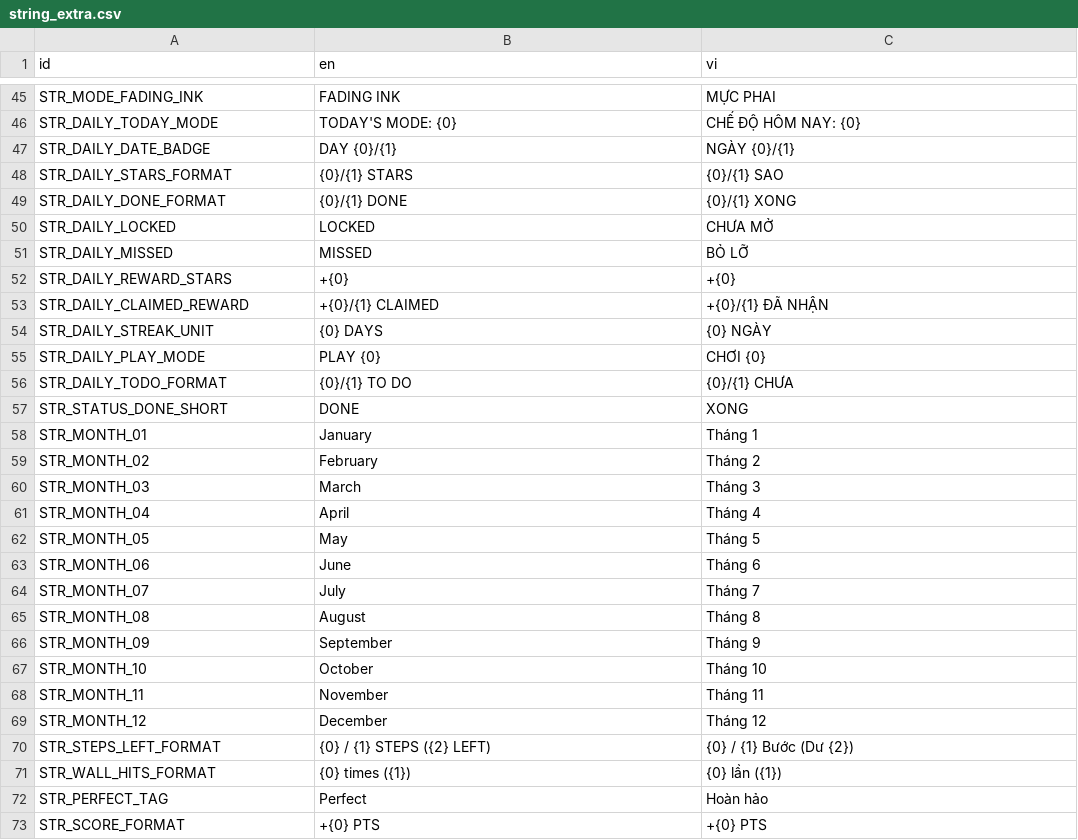
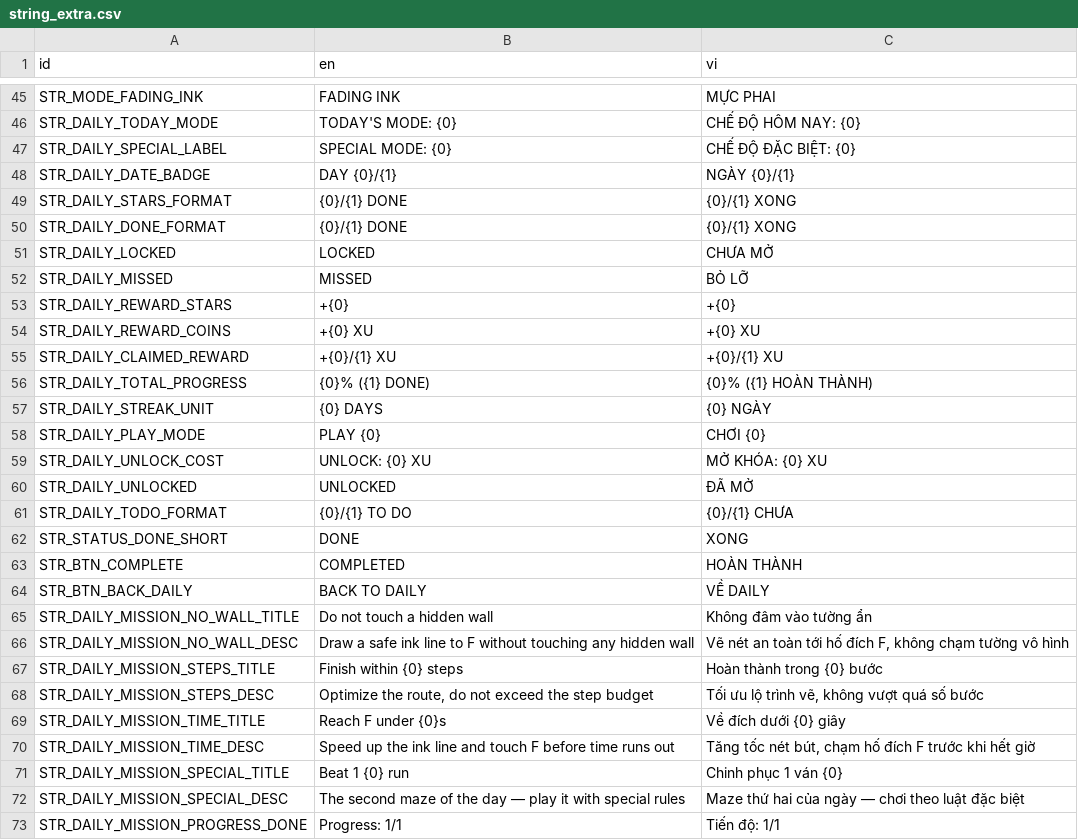
Before and after one commit to mrbut1995/phone-game-inkmaze, a CSV file: resources/localization/string_extra.csv, drawn as a sheet; only a part is shown, gaps mark what is left out; the shorter side is filled out with more unchanged rows; the diff covers the shown part only.

Commit message:
feat(daily): mô hình 2 maze/ngày + thưởng XU + mở khoá ngày bỏ lỡ
- DailyManager: 4 nhiệm vụ/ngày (3 maze thường + 1 maze đặc biệt), thưởng XU thay Sao, hỗ trợ mở khoá ngày bỏ lỡ
- DailyClassicGameMode mới: maze thường của ngày (sinh 5×5 ngẫu nhiên, 3 thử thách mặc định)
- Màn Daily: 4 hàng nhiệm vụ, chọn ngày chỉ để xem, CTA "MỞ KHOÁ: 50 XU" cho ngày bỏ lỡ
- Popup winning_daily: nút "VỀ DAILY", hiển thị Xu thay Sao
- GameController/UIController: chốt nhiệm vụ Daily, signal daily_requested
- Cập nhật localization, mockup SVG, mission_row và test_daily

```diff
--- a/resources/localization/string_extra.csv
+++ b/resources/localization/string_extra.csv
@@ -46,4 +46,5 @@ STR_MODE_FADING_INK,"FADING INK","MỰC PHAI"
 STR_DAILY_TODAY_MODE,"TODAY'S MODE: {0}","CHẾ ĐỘ HÔM NAY: {0}"
+STR_DAILY_SPECIAL_LABEL,"SPECIAL MODE: {0}","CHẾ ĐỘ ĐẶC BIỆT: {0}"
 STR_DAILY_DATE_BADGE,"DAY {0}/{1}","NGÀY {0}/{1}"
-STR_DAILY_STARS_FORMAT,"{0}/{1} STARS","{0}/{1} SAO"
+STR_DAILY_STARS_FORMAT,"{0}/{1} DONE","{0}/{1} XONG"
 STR_DAILY_DONE_FORMAT,"{0}/{1} DONE","{0}/{1} XONG"
@@ -52,6 +53,21 @@ STR_DAILY_MISSED,"MISSED","BỎ LỠ"
 STR_DAILY_REWARD_STARS,"+{0}","+{0}"
-STR_DAILY_CLAIMED_REWARD,"+{0}/{1} CLAIMED","+{0}/{1} ĐÃ NHẬN"
+STR_DAILY_REWARD_COINS,"+{0} XU","+{0} XU"
+STR_DAILY_CLAIMED_REWARD,"+{0}/{1} XU","+{0}/{1} XU"
+STR_DAILY_TOTAL_PROGRESS,"{0}% ({1} DONE)","{0}% ({1} HOÀN THÀNH)"
 STR_DAILY_STREAK_UNIT,"{0} DAYS","{0} NGÀY"
 STR_DAILY_PLAY_MODE,"PLAY {0}","CHƠI {0}"
+STR_DAILY_UNLOCK_COST,"UNLOCK: {0} XU","MỞ KHÓA: {0} XU"
+STR_DAILY_UNLOCKED,"UNLOCKED","ĐÃ MỞ"
 STR_DAILY_TODO_FORMAT,"{0}/{1} TO DO","{0}/{1} CHƯA"
 STR_STATUS_DONE_SHORT,"DONE","XONG"
+STR_BTN_COMPLETE,"COMPLETED","HOÀN THÀNH"
+STR_BTN_BACK_DAILY,"BACK TO DAILY","VỀ DAILY"
+STR_DAILY_MISSION_NO_WALL_TITLE,"Do not touch a hidden wall","Không đâm vào tường ẩn"
+STR_DAILY_MISSION_NO_WALL_DESC,"Draw a safe ink line to F without touching any hidden wall","Vẽ nét an toàn tới hố đích F, không chạm tường vô hình"
+STR_DAILY_MISSION_STEPS_TITLE,"Finish within {0} steps","Hoàn thành trong {0} bước"
+STR_DAILY_MISSION_STEPS_DESC,"Optimize the route, do not exceed the step budget","Tối ưu lộ trình vẽ, không vượt quá số bước"
+STR_DAILY_MISSION_TIME_TITLE,"Reach F under {0}s","Về đích dưới {0} giây"
+STR_DAILY_MISSION_TIME_DESC,"Speed up the ink line and touch F before time runs out","Tăng tốc nét bút, chạm hố đích F trước khi hết giờ"
+STR_DAILY_MISSION_SPECIAL_TITLE,"Beat 1 {0} run","Chinh phục 1 ván {0}"
+STR_DAILY_MISSION_SPECIAL_DESC,"The second maze of the day — play it with special rules","Maze thứ hai của ngày — chơi theo luật đặc biệt"
+STR_DAILY_MISSION_PROGRESS_DONE,"Progress: 1/1","Tiến độ: 1/1"
```
Also changed, not shown: 10 added rows elsewhere in this file, 32 other files.
